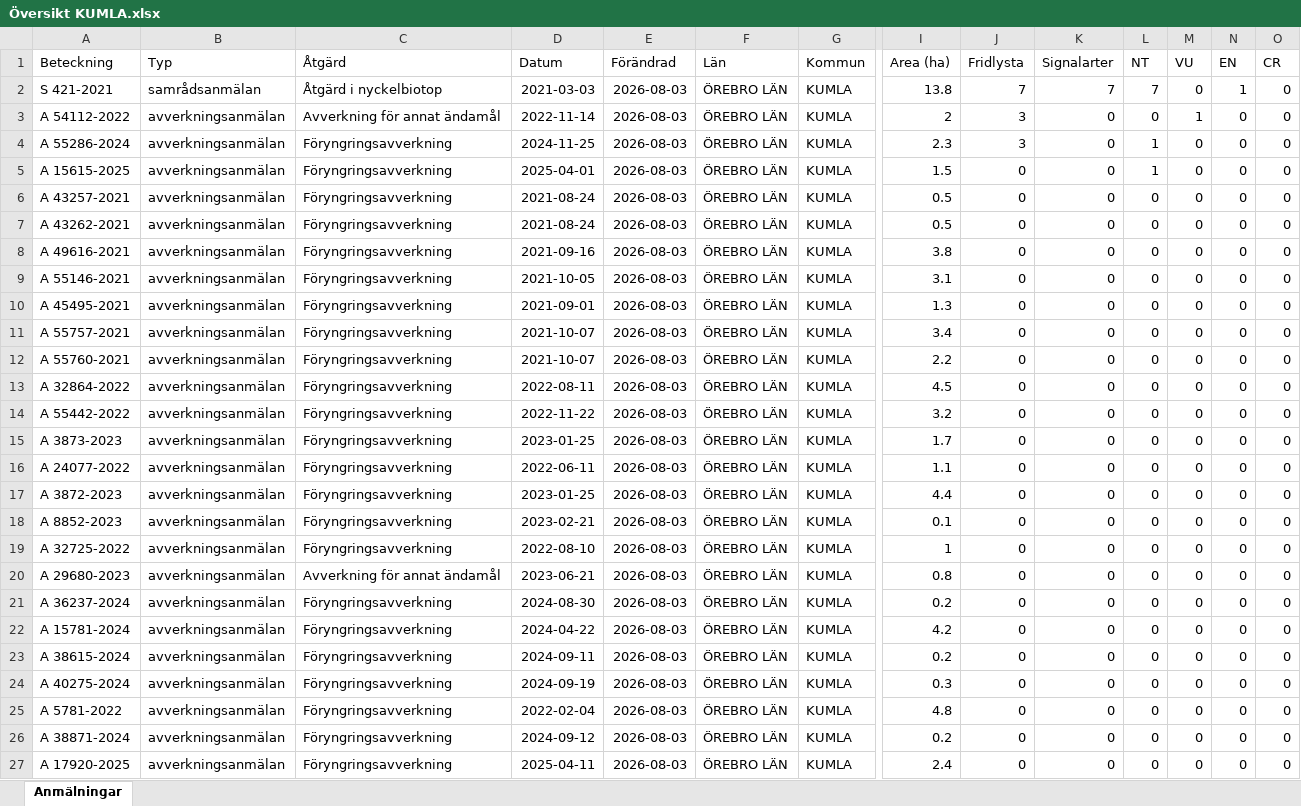
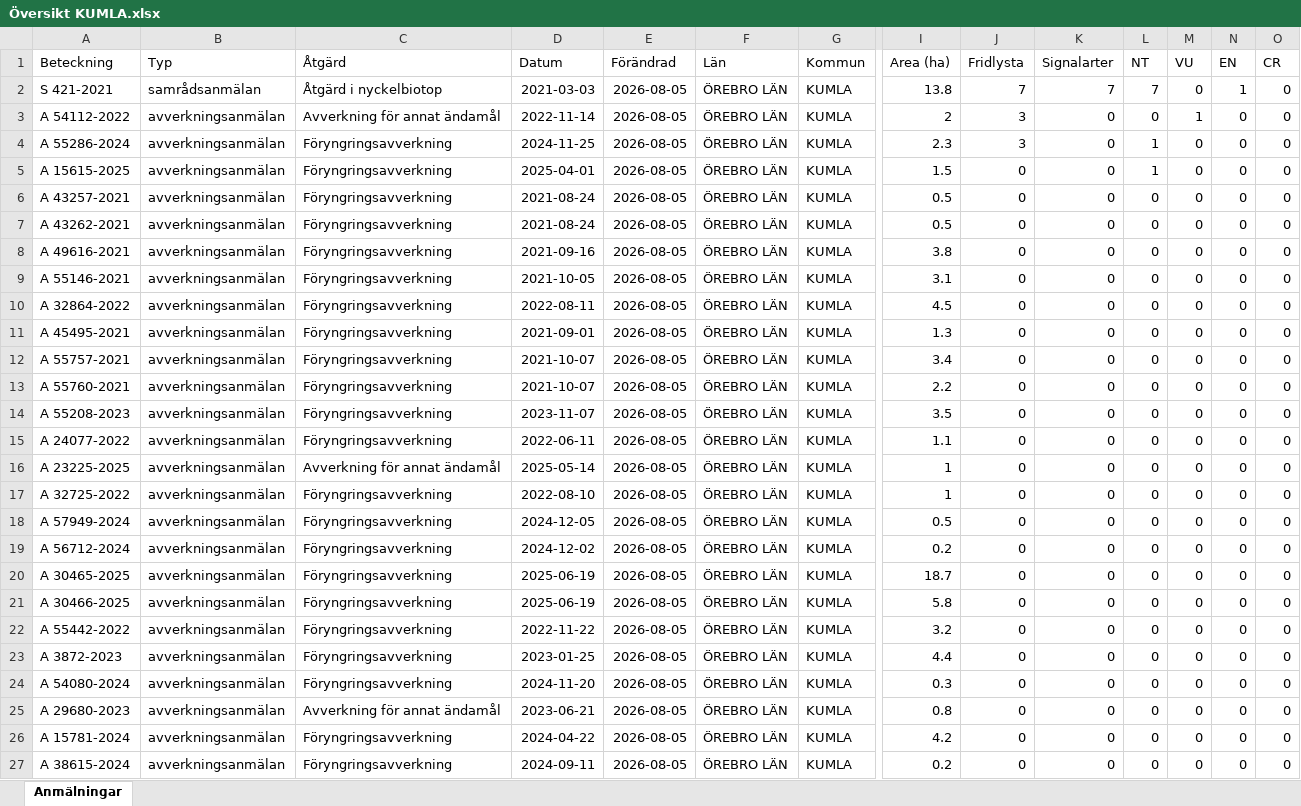
Before and after one commit to klasma/Logging_1881, an Excel workbook: Översikt KUMLA.xlsx, sheet Anmälningar, drawn as a sheet; only a part is shown, gaps mark what is left out; values as stored, in another font and other column widths than the file's, no borders; removed rows and columns are numbered as before the commit, all else as after; rows hold the shown columns only; the diff covers the shown part only; the diff names each change by its address in the sheet, - before the commit and + after, or states it on an @@ line.

```diff
--- a/Översikt KUMLA.xlsx (sheet Anmälningar)
+++ b/Översikt KUMLA.xlsx (sheet Anmälningar)
-E2:E9 (Förändrad): 2026-08-03
+E2:E9 (Förändrad): 2026-08-05
+row 10: A 32864-2022 | avverkningsanmälan | Föryngringsavverkning | 2022-08-11 | 2026-08-05 | ÖREBRO LÄN | KUMLA | 4.5 | 0 | 0 | 0 | 0 | 0 | 0
-E11:E14 (Förändrad): 2026-08-03
+E11:E14 (Förändrad): 2026-08-05
-A14 (Beteckning): A 32864-2022
+A14 (Beteckning): A 55208-2023
-D14 (Datum): 2022-08-11
+D14 (Datum): 2023-11-07
-I14 (Area (ha)): 4.5
+I14 (Area (ha)): 3.5
-row 14: A 55442-2022 | avverkningsanmälan | Föryngringsavverkning | 2022-11-22 | 2026-08-03 | ÖREBRO LÄN | KUMLA | 3.2 | 0 | 0 | 0 | 0 | 0 | 0
-row 15: A 3873-2023 | avverkningsanmälan | Föryngringsavverkning | 2023-01-25 | 2026-08-03 | ÖREBRO LÄN | KUMLA | 1.7 | 0 | 0 | 0 | 0 | 0 | 0
-E15:E16 (Förändrad): 2026-08-03
+E15:E16 (Förändrad): 2026-08-05
-A16 (Beteckning): A 3872-2023
+A16 (Beteckning): A 23225-2025
-C16 (Åtgärd): Föryngringsavverkning
+C16 (Åtgärd): Avverkning för annat ändamål
-D16 (Datum): 2023-01-25
+D16 (Datum): 2025-05-14
-I16 (Area (ha)): 4.4
+I16 (Area (ha)): 1
-row 18: A 8852-2023 | avverkningsanmälan | Föryngringsavverkning | 2023-02-21 | 2026-08-03 | ÖREBRO LÄN | KUMLA | 0.1 | 0 | 0 | 0 | 0 | 0 | 0
-E17 (Förändrad): 2026-08-03
+E17 (Förändrad): 2026-08-05
+row 18: A 57949-2024 | avverkningsanmälan | Föryngringsavverkning | 2024-12-05 | 2026-08-05 | ÖREBRO LÄN | KUMLA | 0.5 | 0 | 0 | 0 | 0 | 0 | 0
+row 19: A 56712-2024 | avverkningsanmälan | Föryngringsavverkning | 2024-12-02 | 2026-08-05 | ÖREBRO LÄN | KUMLA | 0.2 | 0 | 0 | 0 | 0 | 0 | 0
+row 20: A 30465-2025 | avverkningsanmälan | Föryngringsavverkning | 2025-06-19 | 2026-08-05 | ÖREBRO LÄN | KUMLA | 18.7 | 0 | 0 | 0 | 0 | 0 | 0
+row 21: A 30466-2025 | avverkningsanmälan | Föryngringsavverkning | 2025-06-19 | 2026-08-05 | ÖREBRO LÄN | KUMLA | 5.8 | 0 | 0 | 0 | 0 | 0 | 0
+row 22: A 55442-2022 | avverkningsanmälan | Föryngringsavverkning | 2022-11-22 | 2026-08-05 | ÖREBRO LÄN | KUMLA | 3.2 | 0 | 0 | 0 | 0 | 0 | 0
+row 23: A 3872-2023 | avverkningsanmälan | Föryngringsavverkning | 2023-01-25 | 2026-08-05 | ÖREBRO LÄN | KUMLA | 4.4 | 0 | 0 | 0 | 0 | 0 | 0
+row 24: A 54080-2024 | avverkningsanmälan | Föryngringsavverkning | 2024-11-20 | 2026-08-05 | ÖREBRO LÄN | KUMLA | 0.3 | 0 | 0 | 0 | 0 | 0 | 0
-E25 (Förändrad): 2026-08-03
+E25 (Förändrad): 2026-08-05
-row 21: A 36237-2024 | avverkningsanmälan | Föryngringsavverkning | 2024-08-30 | 2026-08-03 | ÖREBRO LÄN | KUMLA | 0.2 | 0 | 0 | 0 | 0 | 0 | 0
-E26:E27 (Förändrad): 2026-08-03
+E26:E27 (Förändrad): 2026-08-05
-row 24: A 40275-2024 | avverkningsanmälan | Föryngringsavverkning | 2024-09-19 | 2026-08-03 | ÖREBRO LÄN | KUMLA | 0.3 | 0 | 0 | 0 | 0 | 0 | 0
-row 25: A 5781-2022 | avverkningsanmälan | Föryngringsavverkning | 2022-02-04 | 2026-08-03 | ÖREBRO LÄN | KUMLA | 4.8 | 0 | 0 | 0 | 0 | 0 | 0
-row 26: A 38871-2024 | avverkningsanmälan | Föryngringsavverkning | 2024-09-12 | 2026-08-03 | ÖREBRO LÄN | KUMLA | 0.2 | 0 | 0 | 0 | 0 | 0 | 0
-row 27: A 17920-2025 | avverkningsanmälan | Föryngringsavverkning | 2025-04-11 | 2026-08-03 | ÖREBRO LÄN | KUMLA | 2.4 | 0 | 0 | 0 | 0 | 0 | 0
```
Also changed, not shown: 23 added rows, 23 removed rows and 53 edited cells elsewhere in this sheet, artfynd/A 15615-2025 artfynd.xlsx, artfynd/A 54112-2022 artfynd.xlsx, 22 other files.
